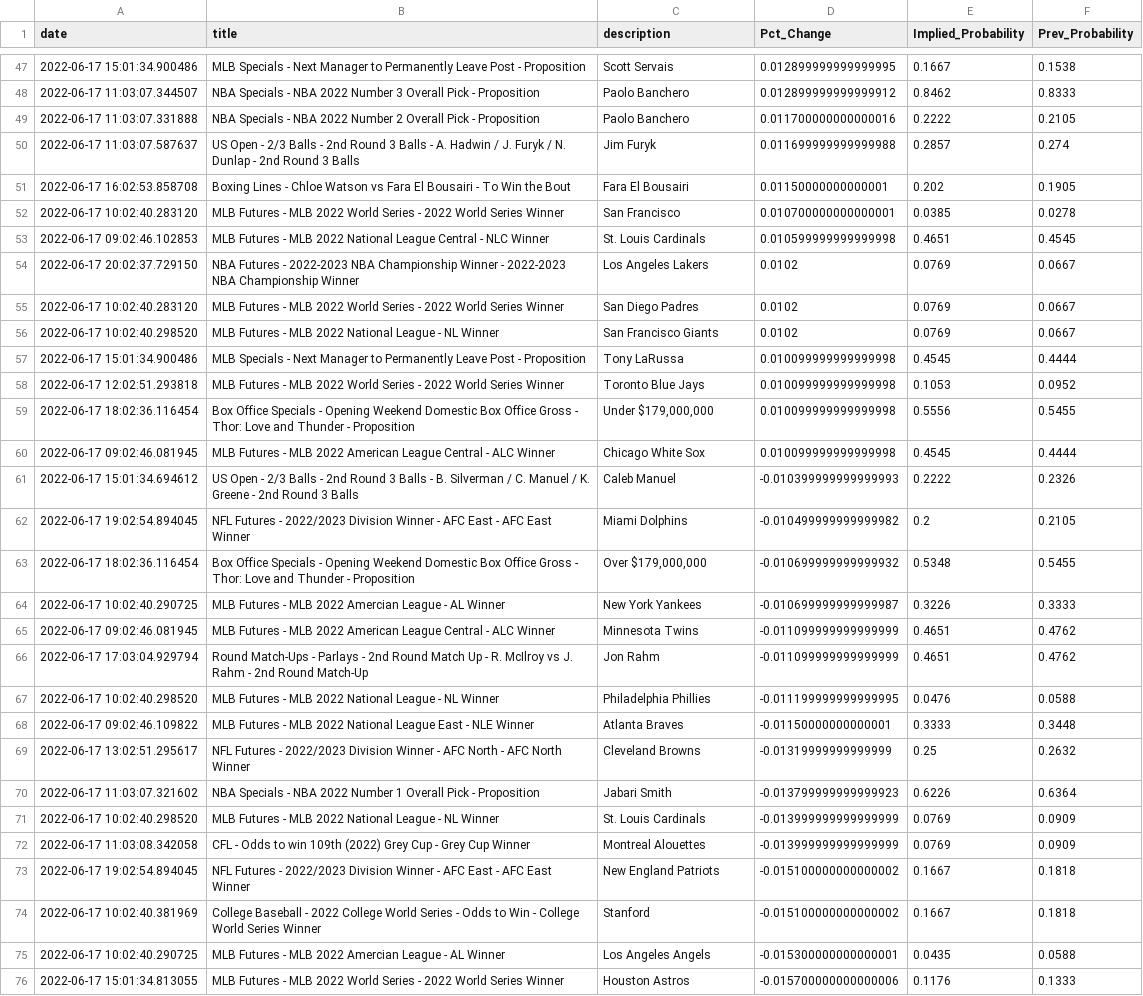
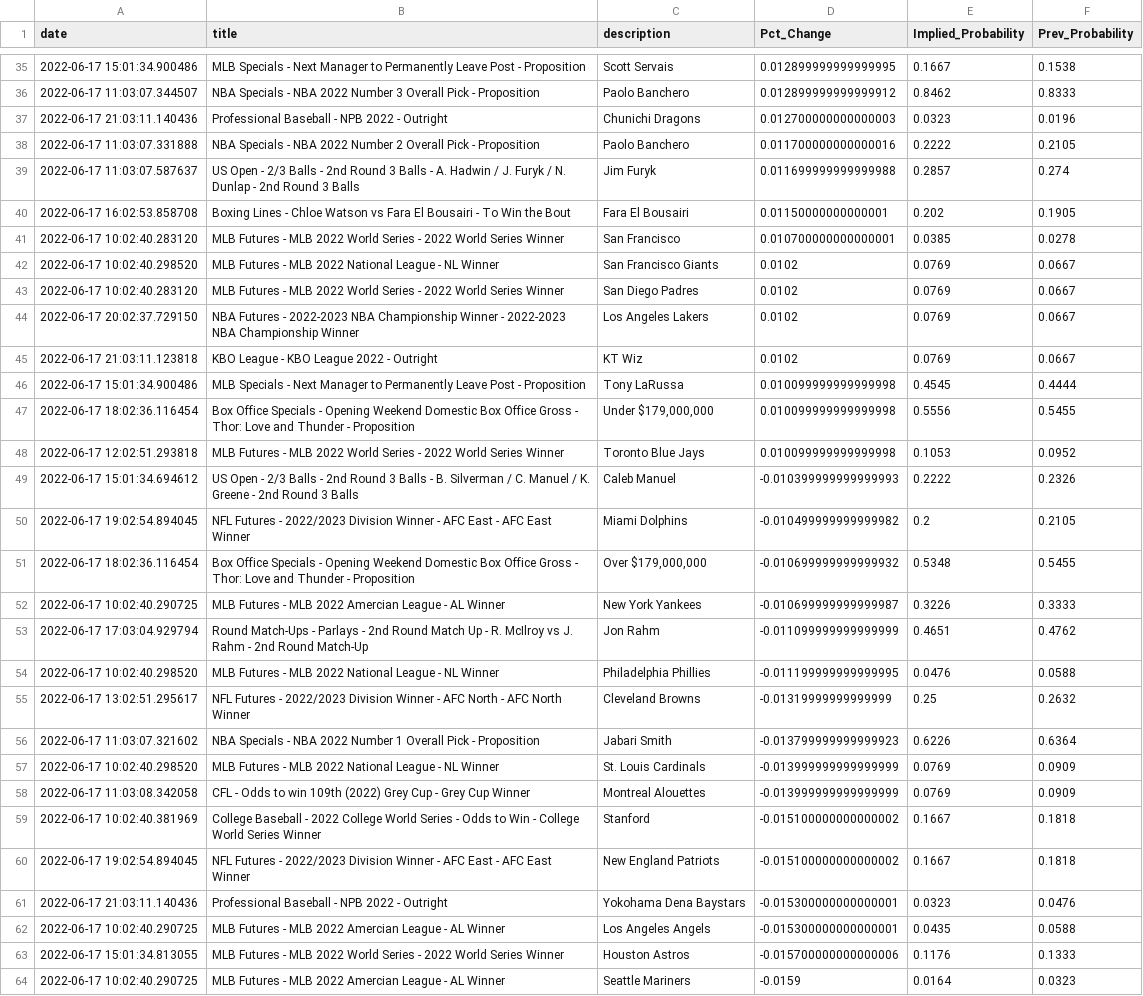
Before and after one commit to aaroncolesmith/bovada_data, a CSV file: bovada_scatter.csv, drawn as a sheet; only a part is shown, gaps mark what is left out; the shorter side is filled out with more unchanged rows; the diff covers the shown part only.

```diff
--- a/bovada_scatter.csv
+++ b/bovada_scatter.csv
@@ -48,2 +36,3 @@ date,title,description,Pct_Change,Implied_Probability,Prev_Probability
 2022-06-17 11:03:07.344507,NBA Specials - NBA 2022 Number 3 Overall Pick - Proposition,Paolo Banchero,0.012899999999999912,0.8462,0.8333
+2022-06-17 21:03:11.140436,Professional Baseball - NPB 2022 - Outright,Chunichi Dragons,0.012700000000000003,0.0323,0.0196
 2022-06-17 11:03:07.331888,NBA Specials - NBA 2022 Number 2 Overall Pick - Proposition,Paolo Banchero,0.011700000000000016,0.2222,0.2105
@@ -52,10 +41,9 @@ date,title,description,Pct_Change,Implied_Probability,Prev_Probability
 2022-06-17 10:02:40.283120,MLB Futures - MLB 2022 World Series - 2022 World Series Winner,San Francisco,0.010700000000000001,0.0385,0.0278
-2022-06-17 09:02:46.102853,MLB Futures - MLB 2022 National League Central - NLC Winner,St. Louis Cardinals,0.010599999999999998,0.4651,0.4545
+2022-06-17 10:02:40.298520,MLB Futures - MLB 2022 National League - NL Winner,San Francisco Giants,0.0102,0.0769,0.0667
+2022-06-17 10:02:40.283120,MLB Futures - MLB 2022 World Series - 2022 World Series Winner,San Diego Padres,0.0102,0.0769,0.0667
 2022-06-17 20:02:37.729150,NBA Futures - 2022-2023 NBA Championship Winner - 2022-2023 NBA Championship Winner,Los Angeles Lakers,0.0102,0.0769,0.0667
-2022-06-17 10:02:40.283120,MLB Futures - MLB 2022 World Series - 2022 World Series Winner,San Diego Padres,0.0102,0.0769,0.0667
-2022-06-17 10:02:40.298520,MLB Futures - MLB 2022 National League - NL Winner,San Francisco Giants,0.0102,0.0769,0.0667
+2022-06-17 21:03:11.123818,KBO League - KBO League 2022 - Outright,KT Wiz,0.0102,0.0769,0.0667
 2022-06-17 15:01:34.900486,MLB Specials - Next Manager to Permanently Leave Post - Proposition,Tony LaRussa,0.010099999999999998,0.4545,0.4444
+2022-06-17 18:02:36.116454,Box Office Specials - Opening Weekend Domestic Box Office Gross - Thor: Love and Thunder - Proposition,"Under $179,000,000",0.010099999999999998,0.5556,0.5455
 2022-06-17 12:02:51.293818,MLB Futures - MLB 2022 World Series - 2022 World Series Winner,Toronto Blue Jays,0.010099999999999998,0.1053,0.0952
-2022-06-17 18:02:36.116454,Box Office Specials - Opening Weekend Domestic Box Office Gross - Thor: Love and Thunder - Proposition,"Under $179,000,000",0.010099999999999998,0.5556,0.5455
-2022-06-17 09:02:46.081945,MLB Futures - MLB 2022 American League Central - ALC Winner,Chicago White Sox,0.010099999999999998,0.4545,0.4444
 2022-06-17 15:01:34.694612,US Open - 2/3 Balls - 2nd Round 3 Balls - B. Silverman / C. Manuel / K. Greene - 2nd Round 3 Balls,Caleb Manuel,-0.010399999999999993,0.2222,0.2326
@@ -64,6 +52,4 @@ date,title,description,Pct_Change,Implied_Probability,Prev_Probability
 2022-06-17 10:02:40.290725,MLB Futures - MLB 2022 Amercian League - AL Winner,New York Yankees,-0.010699999999999987,0.3226,0.3333
-2022-06-17 09:02:46.081945,MLB Futures - MLB 2022 American League Central - ALC Winner,Minnesota Twins,-0.011099999999999999,0.4651,0.4762
 2022-06-17 17:03:04.929794,Round Match-Ups - Parlays - 2nd Round Match Up - R. McIlroy vs J. Rahm - 2nd Round Match-Up,Jon Rahm,-0.011099999999999999,0.4651,0.4762
 2022-06-17 10:02:40.298520,MLB Futures - MLB 2022 National League - NL Winner,Philadelphia Phillies,-0.011199999999999995,0.0476,0.0588
-2022-06-17 09:02:46.109822,MLB Futures - MLB 2022 National League East - NLE Winner,Atlanta Braves,-0.01150000000000001,0.3333,0.3448
 2022-06-17 13:02:51.295617,NFL Futures - 2022/2023 Division Winner - AFC North - AFC North Winner,Cleveland Browns,-0.01319999999999999,0.25,0.2632
@@ -72,4 +58,5 @@ date,title,description,Pct_Change,Implied_Probability,Prev_Probability
 2022-06-17 11:03:08.342058,CFL - Odds to win 109th (2022) Grey Cup - Grey Cup Winner,Montreal Alouettes,-0.013999999999999999,0.0769,0.0909
+2022-06-17 10:02:40.381969,College Baseball - 2022 College World Series - Odds to Win - College World Series Winner,Stanford,-0.015100000000000002,0.1667,0.1818
 2022-06-17 19:02:54.894045,NFL Futures - 2022/2023 Division Winner - AFC East - AFC East Winner,New England Patriots,-0.015100000000000002,0.1667,0.1818
-2022-06-17 10:02:40.381969,College Baseball - 2022 College World Series - Odds to Win - College World Series Winner,Stanford,-0.015100000000000002,0.1667,0.1818
+2022-06-17 21:03:11.140436,Professional Baseball - NPB 2022 - Outright,Yokohama Dena Baystars,-0.015300000000000001,0.0323,0.0476
 2022-06-17 10:02:40.290725,MLB Futures - MLB 2022 Amercian League - AL Winner,Los Angeles Angels,-0.015300000000000001,0.0435,0.0588
```
Also changed, not shown: 1 added row and 20 removed rows elsewhere in this file, 1 other file.
